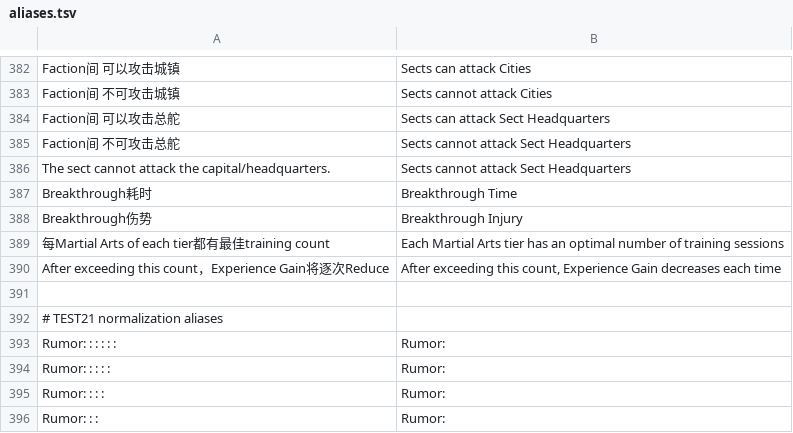
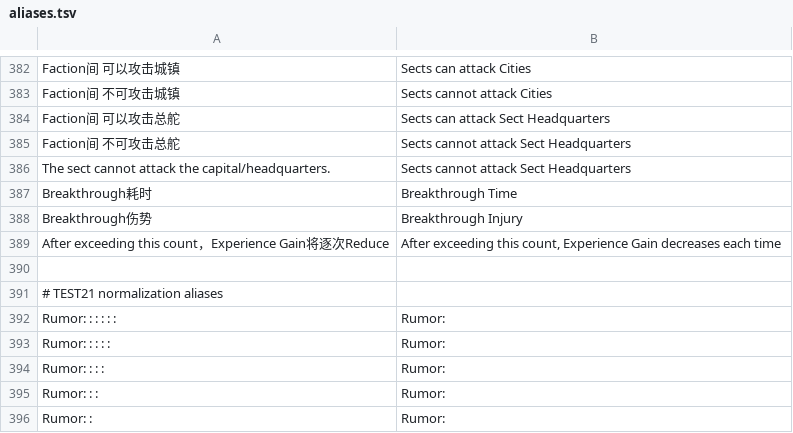
Before and after one commit to geRND90/LongYin-English, a TSV file: UserData/LongYinEnglish/aliases.tsv, drawn as a sheet; only a part is shown, gaps mark what is left out; the shorter side is filled out with more unchanged rows; the diff covers the shown part only.

```diff
--- a/UserData/LongYinEnglish/aliases.tsv
+++ b/UserData/LongYinEnglish/aliases.tsv
@@ -388,3 +388,2 @@ Breakthrough耗时	Breakthrough Time
 Breakthrough伤势	Breakthrough Injury
-每Martial Arts of each tier都有最佳training count	Each Martial Arts tier has an optimal number of training sessions
 After exceeding this count，Experience Gain将逐次Reduce	After exceeding this count, Experience Gain decreases each time
```
Also changed, not shown: 43 added rows elsewhere in this file, UserData/LongYinEnglish/regex.tsv, UserData/LongYinEnglish/tokens.tsv, 2 other files.
